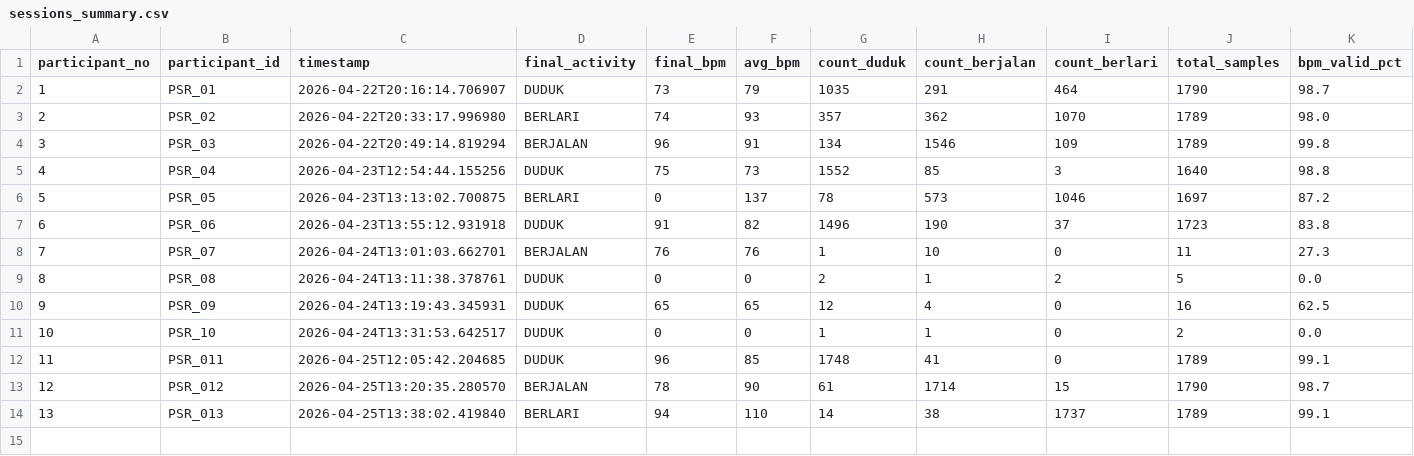
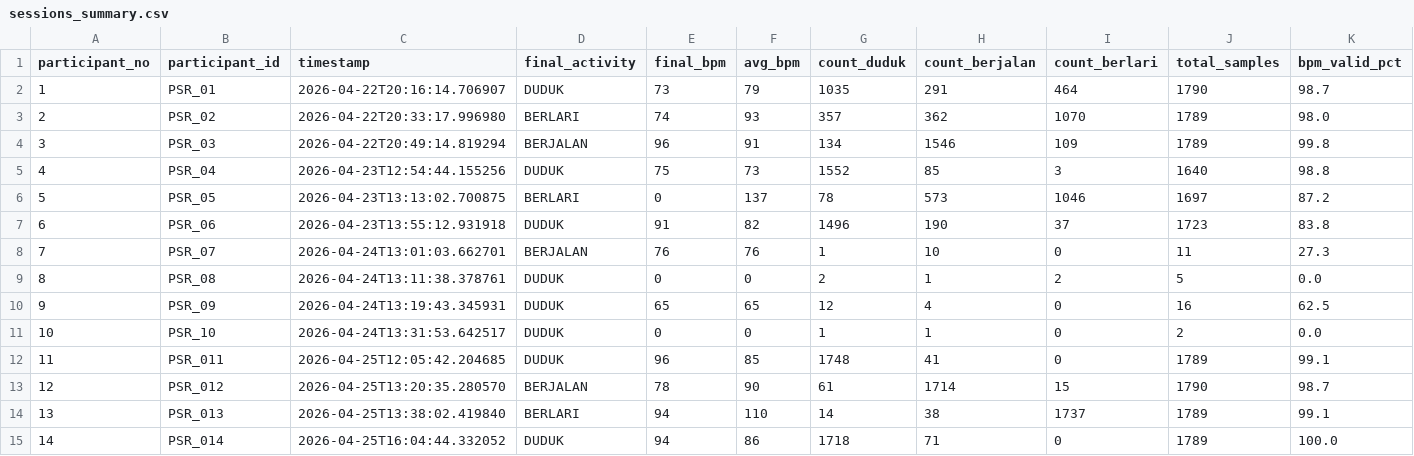
Before and after one commit to Dims2004/iot_activity, a CSV file: dataset/sessions_summary.csv, drawn as a sheet; only a part is shown; rows hold the shown columns only; the diff names each change by its address in the sheet, - before the commit and + after, or states it on an @@ line.

Commit message:
Auto-commit: data/raw/P014_PSR_014_20260425_160444.csv, dataset/dataset.csv, dataset/sessions_summary.csv at 4/25/2026, 4:05:12 PM

```diff
--- a/dataset/sessions_summary.csv
+++ b/dataset/sessions_summary.csv
+row 15: 14 | PSR_014 | 2026-04-25T16:04:44.332052 | DUDUK | 94 | 86 | 1718 | 71 | 0 | 1789 | 100.0
```
Also changed, not shown: 2 other files.
